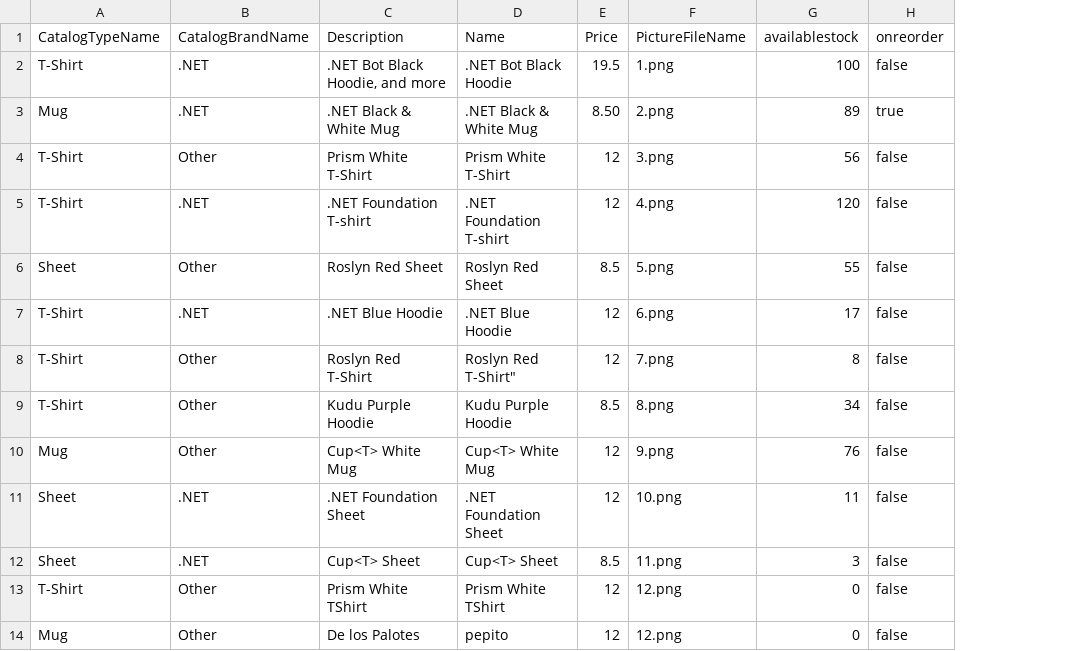
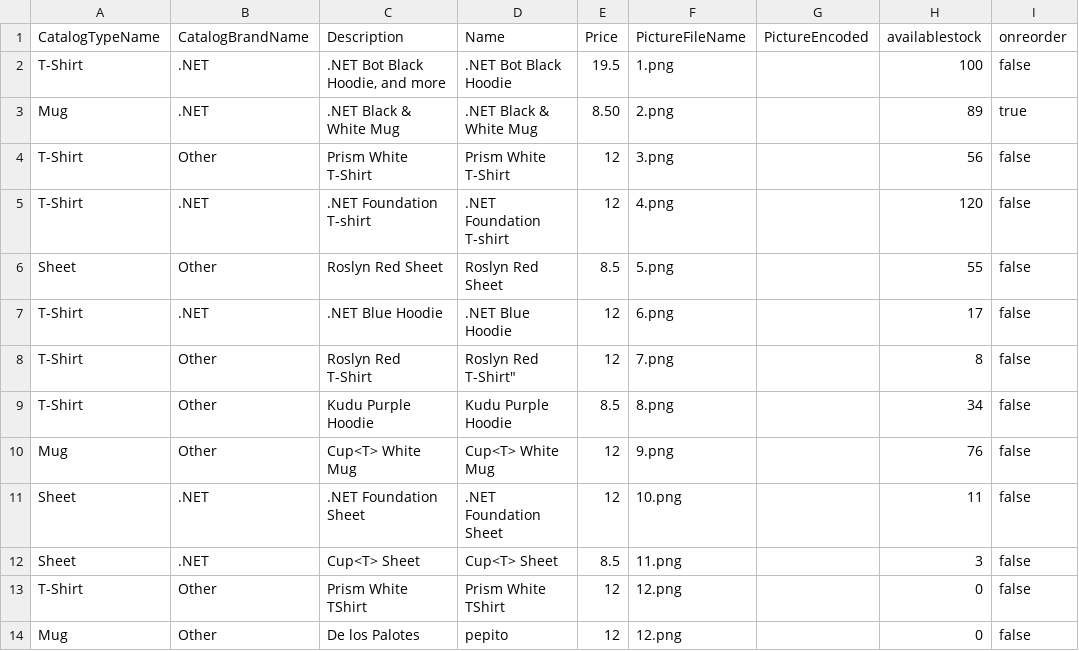
Before and after one commit to CarbonGrid/smart-ecommerce, a CSV file: src/Services/Catalog/Catalog.FunctionalTests/Setup/CatalogItems.csv, drawn as a sheet; the diff names each change by its address in the sheet, - before the commit and + after, or states it on an @@ line.

```diff
--- a/src/Services/Catalog/Catalog.FunctionalTests/Setup/CatalogItems.csv
+++ b/src/Services/Catalog/Catalog.FunctionalTests/Setup/CatalogItems.csv
+column G (PictureEncoded), empty
```
Also changed, not shown: src/Services/Catalog/Catalog.API/Setup/CatalogItems.csv, 8 other files.
